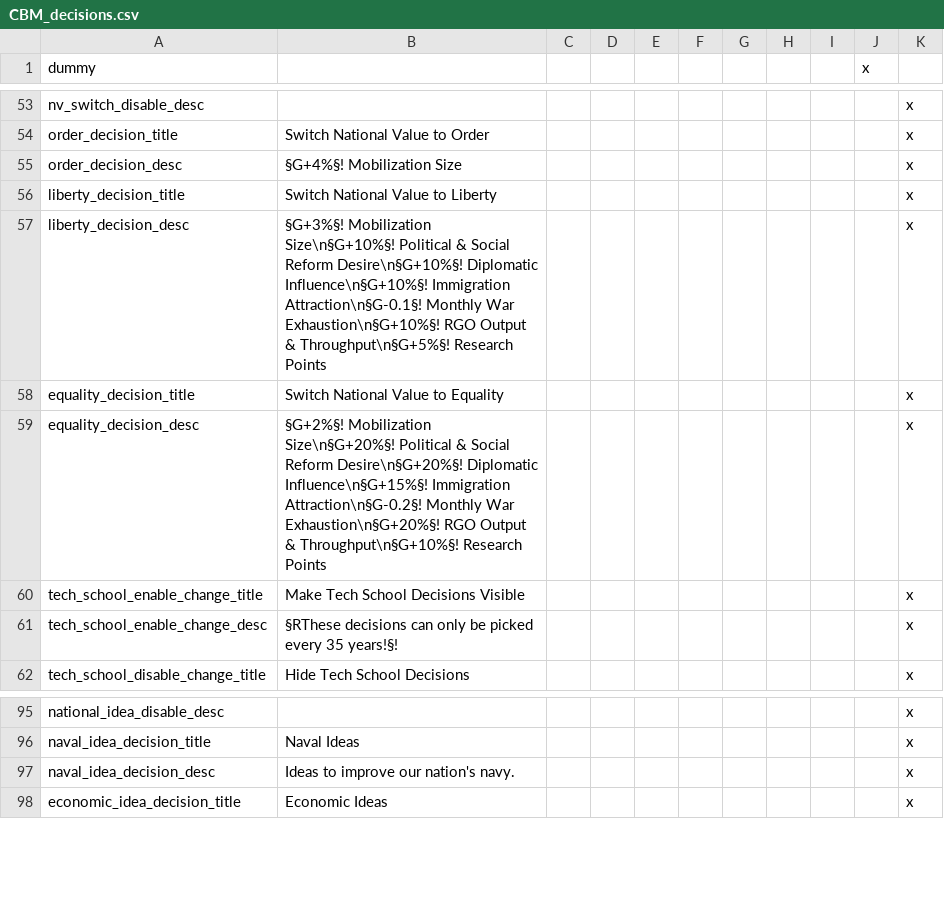
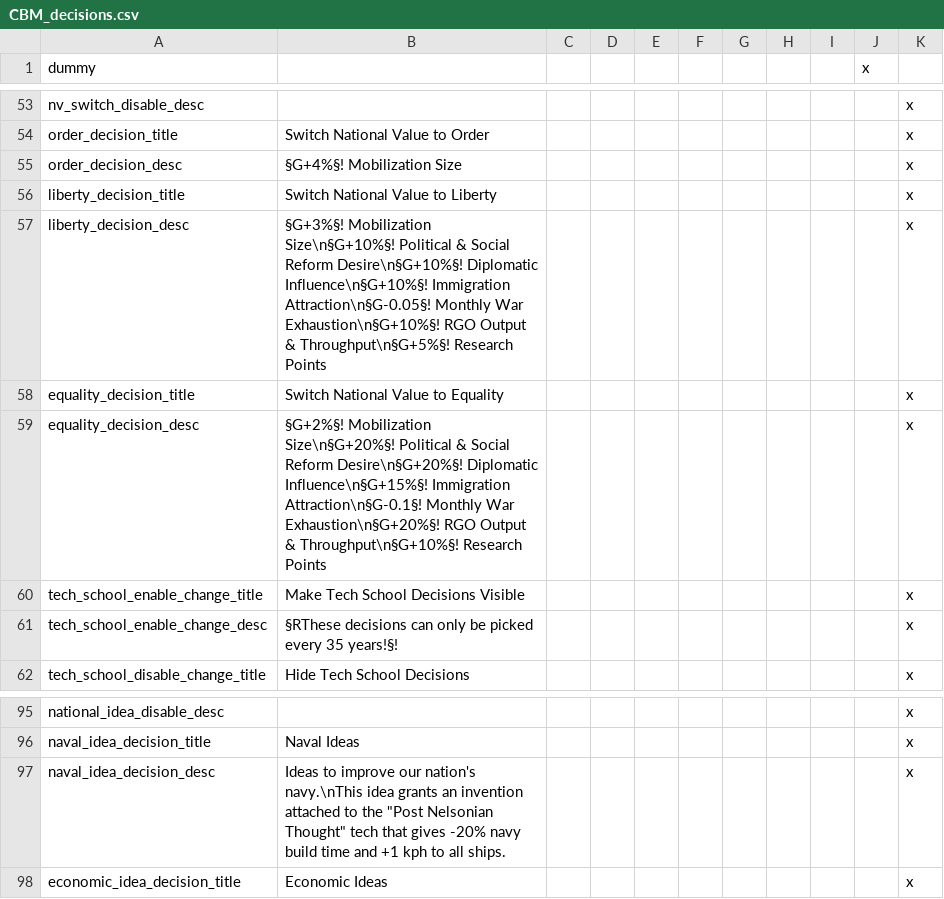
Before and after one commit to thecompanionnoob/Companion-Balance-Mod-experimental, a CSV file: CBM/localisation/CBM_decisions.csv, drawn as a sheet; only a part is shown, gaps mark what is left out.

```diff
--- a/CBM/localisation/CBM_decisions.csv
+++ b/CBM/localisation/CBM_decisions.csv
@@ -56,5 +56,5 @@ order_decision_desc;§G+4%§! Mobilization Size;;;;;;;;;x
 liberty_decision_title;Switch National Value to Liberty;;;;;;;;;x
-liberty_decision_desc;§G+3%§! Mobilization Size\n§G+10%§! Political & Social Reform Desire\n§G+10%§! Diplomatic Influence\n§G+10%§! Immigration Attraction\n§G-0.1§! Monthly War Exhaustion\n§G+10%§! RGO Output & Throughput\n§G+5%§! Research Points;;;;;;;;;x
+liberty_decision_desc;§G+3%§! Mobilization Size\n§G+10%§! Political & Social Reform Desire\n§G+10%§! Diplomatic Influence\n§G+10%§! Immigration Attraction\n§G-0.05§! Monthly War Exhaustion\n§G+10%§! RGO Output & Throughput\n§G+5%§! Research Points;;;;;;;;;x
 equality_decision_title;Switch National Value to Equality;;;;;;;;;x
-equality_decision_desc;§G+2%§! Mobilization Size\n§G+20%§! Political & Social Reform Desire\n§G+20%§! Diplomatic Influence\n§G+15%§! Immigration Attraction\n§G-0.2§! Monthly War Exhaustion\n§G+20%§! RGO Output & Throughput\n§G+10%§! Research Points;;;;;;;;;x
+equality_decision_desc;§G+2%§! Mobilization Size\n§G+20%§! Political & Social Reform Desire\n§G+20%§! Diplomatic Influence\n§G+15%§! Immigration Attraction\n§G-0.1§! Monthly War Exhaustion\n§G+20%§! RGO Output & Throughput\n§G+10%§! Research Points;;;;;;;;;x
 tech_school_enable_change_title;Make Tech School Decisions Visible;;;;;;;;;x
@@ -96,3 +96,3 @@ national_idea_disable_desc; ;;;;;;;;;x
 naval_idea_decision_title;Naval Ideas;;;;;;;;;x
-naval_idea_decision_desc;Ideas to improve our nation's navy.;;;;;;;;;x
+naval_idea_decision_desc;Ideas to improve our nation's navy.\nThis idea grants an invention attached to the "Post Nelsonian Thought" tech that gives -20% navy build time and +1 kph to all ships.;;;;;;;;;x
 economic_idea_decision_title;Economic Ideas;;;;;;;;;x
```
Also changed, not shown: 10 other files.
